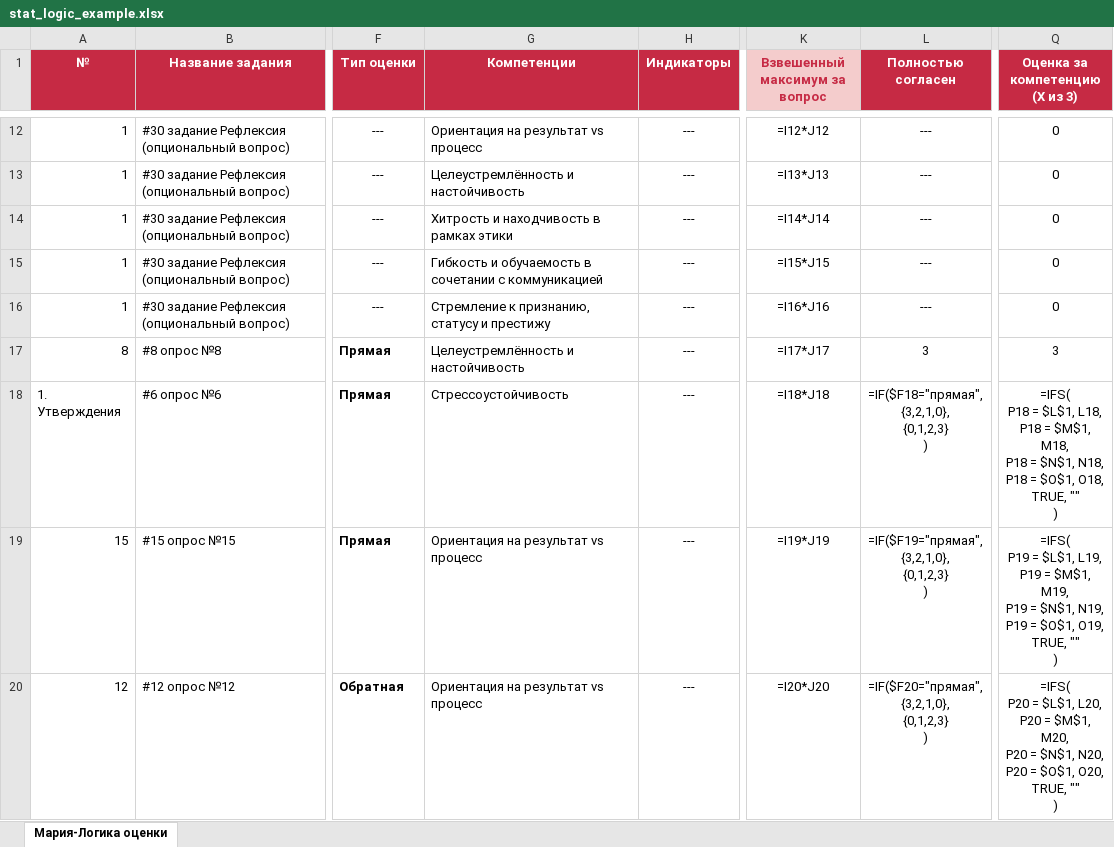
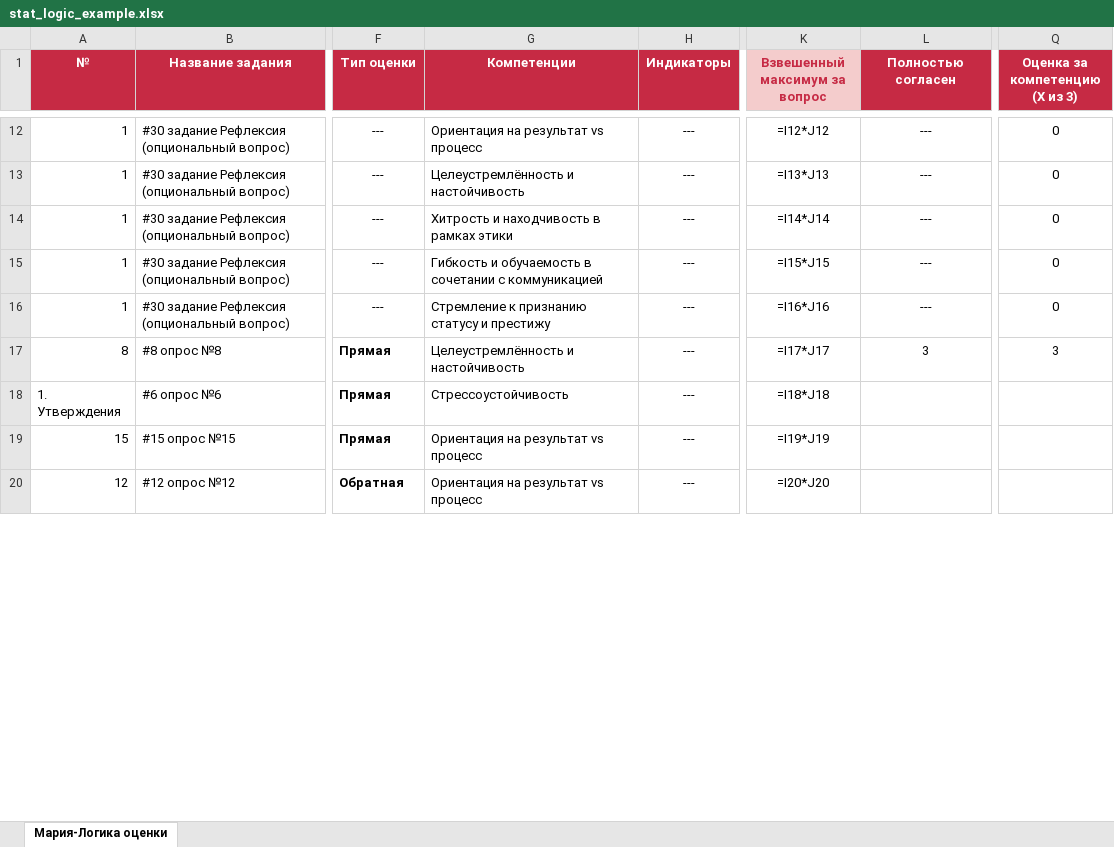
Before and after one commit to julia-evolve/assessment_client, an Excel workbook: src/assessment_client/examples/stat_logic_example.xlsx, sheet Мария-Логика оценки, drawn as a sheet; only a part is shown, gaps mark what is left out; values as stored, in another font and other column widths than the file's, no borders; formulas without a stored value are shown as written; ↵ is a line break in a cell; the diff covers the shown part only; the diff names each change by its address in the sheet, - before the commit and + after, or states it on an @@ line.

```diff
--- a/src/assessment_client/examples/stat_logic_example.xlsx (sheet Мария-Логика оценки)
+++ b/src/assessment_client/examples/stat_logic_example.xlsx (sheet Мария-Логика оценки)
-G16 (Компетенции): Стремление к признанию, статусу и престижу
+G16 (Компетенции): Стремление к признанию статусу и престижу
-L18 (Полностью согласен): =IF($F18="прямая", ↵ {3,2,1,0}, ↵ {0,1,2,3} ↵ )
+L18 (Полностью согласен): (empty)
-Q18 (Оценка за компетенцию (Х из 3)): =IFS( ↵ P18 = $L$1, L18, ↵ P18 = $M$1, M18, ↵ P18 = $N$1, N18, ↵ P18 = $O$1, O18, ↵ TRUE, "" ↵ )
+Q18 (Оценка за компетенцию (Х из 3)): (empty)
-L19 (Полностью согласен): =IF($F19="прямая", ↵ {3,2,1,0}, ↵ {0,1,2,3} ↵ )
+L19 (Полностью согласен): (empty)
-Q19 (Оценка за компетенцию (Х из 3)): =IFS( ↵ P19 = $L$1, L19, ↵ P19 = $M$1, M19, ↵ P19 = $N$1, N19, ↵ P19 = $O$1, O19, ↵ TRUE, "" ↵ )
+Q19 (Оценка за компетенцию (Х из 3)): (empty)
-L20 (Полностью согласен): =IF($F20="прямая", ↵ {3,2,1,0}, ↵ {0,1,2,3} ↵ )
+L20 (Полностью согласен): (empty)
-Q20 (Оценка за компетенцию (Х из 3)): =IFS( ↵ P20 = $L$1, L20, ↵ P20 = $M$1, M20, ↵ P20 = $N$1, N20, ↵ P20 = $O$1, O20, ↵ TRUE, "" ↵ )
+Q20 (Оценка за компетенцию (Х из 3)): (empty)
```
Also changed, not shown: 33 edited cells elsewhere in this sheet, src/assessment_client/examples/matrix_example.xlsx, src/assessment_client/examples/stat_raw_example.xlsx, 5 other files.
